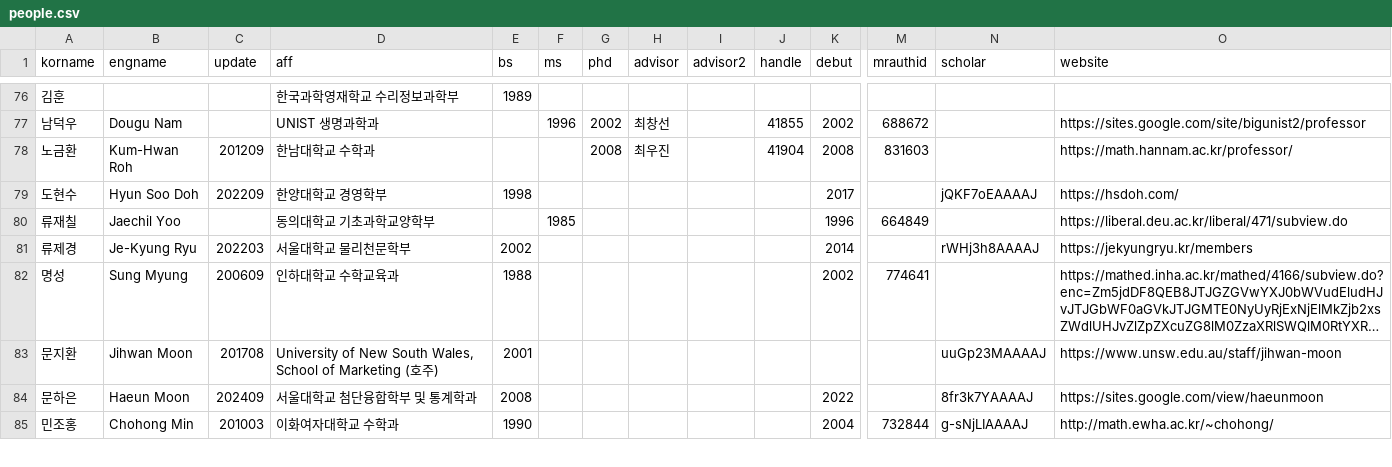
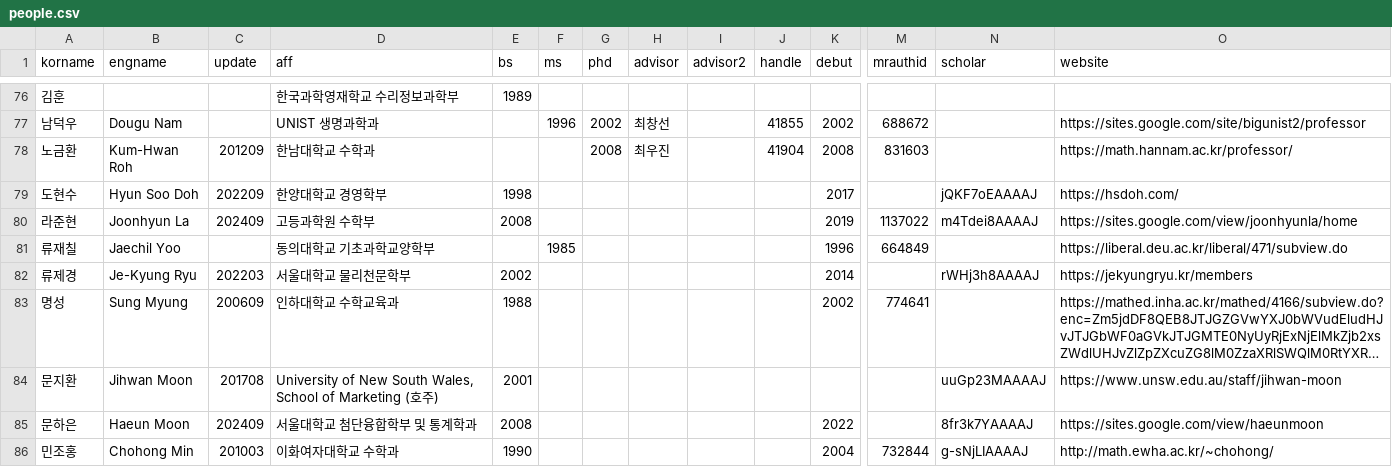
Before and after one commit to mathsci-kaist/mathsci-kaist.github.io, a CSV file: _data/people.csv, drawn as a sheet; only a part is shown, gaps mark what is left out; long unchanged cells end in …; rows hold the shown columns only; the diff names each change by its address in the sheet, - before the commit and + after, or states it on an @@ line.

Commit message:
La.

```diff
--- a/_data/people.csv
+++ b/_data/people.csv
+row 80: 라준현 | Joonhyun La | 202409 | 고등과학원 수학부 | 2008 |  |  |  |  |  | 2019 | 1137022 | m4Tdei8AAAAJ | https://sites.google.com/view/joonhyunla/home
```
